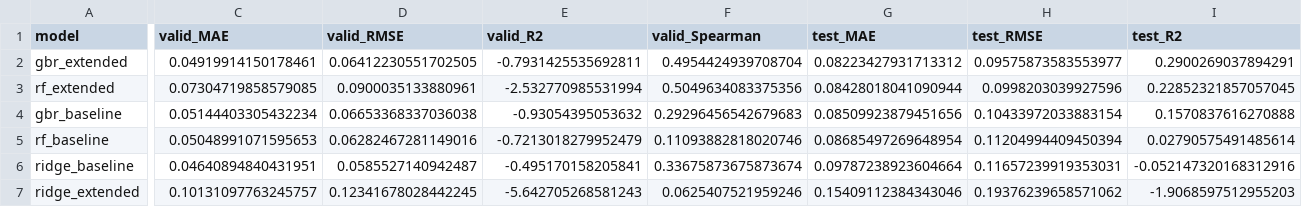
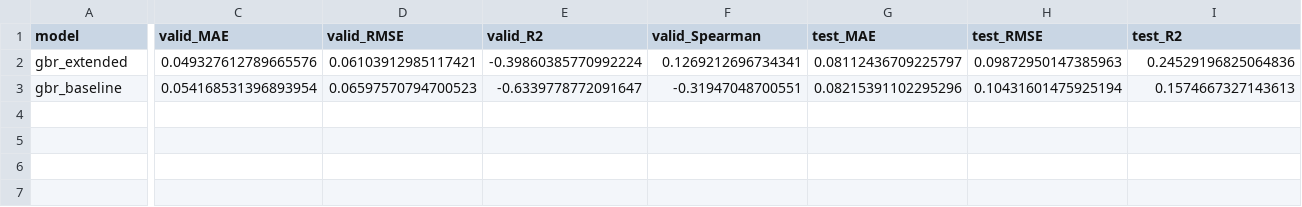
Before and after one commit to alaymajmudar97/Otpp_Analysis, a CSV file: output/model_roadmap/model_comparison.csv, drawn as a sheet; only a part is shown, gaps mark what is left out; removed rows and columns are numbered as before the commit, all else as after; rows hold the shown columns only; the diff covers the shown part only; the diff names each change by its address in the sheet, - before the commit and + after, or states it on an @@ line.

```diff
--- a/output/model_roadmap/model_comparison.csv
+++ b/output/model_roadmap/model_comparison.csv
-C2 (valid_MAE): 0.04919914150178461
+C2 (valid_MAE): 0.049327612789665576
-D2 (valid_RMSE): 0.06412230551702505
+D2 (valid_RMSE): 0.06103912985117421
-E2 (valid_R2): -0.7931425535692811
+E2 (valid_R2): -0.39860385770992224
-F2 (valid_Spearman): 0.4954424939708704
+F2 (valid_Spearman): 0.1269212696734341
-G2 (test_MAE): 0.08223427931713312
+G2 (test_MAE): 0.08112436709225797
-H2 (test_RMSE): 0.09575873583553977
+H2 (test_RMSE): 0.09872950147385963
-I2 (test_R2): 0.2900269037894291
+I2 (test_R2): 0.24529196825064836
-row 3: rf_extended | 0.07304719858579085 | 0.0900035133880961 | -2.532770985531994 | 0.5049634083375356 | 0.08428018041090944 | 0.0998203039927596 | 0.22852321857057045
-C3 (valid_MAE): 0.05144403305432234
+C3 (valid_MAE): 0.054168531396893954
-D3 (valid_RMSE): 0.06653368337036038
+D3 (valid_RMSE): 0.06597570794700523
-E3 (valid_R2): -0.93054395053632
+E3 (valid_R2): -0.6339778772091647
-F3 (valid_Spearman): 0.29296456542679683
+F3 (valid_Spearman): -0.31947048700551
-G3 (test_MAE): 0.08509923879451656
+G3 (test_MAE): 0.08215391102295296
-H3 (test_RMSE): 0.10433972033883154
+H3 (test_RMSE): 0.10431601475925194
-I3 (test_R2): 0.1570837616270888
+I3 (test_R2): 0.1574667327143613
-row 5: rf_baseline | 0.05048991071595653 | 0.06282467281149016 | -0.7213018279952479 | 0.11093882818020746 | 0.08685497269648954 | 0.11204994409450394 | 0.02790575491485614
-row 6: ridge_baseline | 0.04640894840431951 | 0.0585527140942487 | -0.495170158205841 | 0.33675873675873674 | 0.09787238923604664 | 0.11657239919353031 | -0.052147320168312916
-row 7: ridge_extended | 0.10131097763245757 | 0.12341678028442245 | -5.642705268581243 | 0.0625407521959246 | 0.15409112384343046 | 0.19376239658571062 | -1.9068597512955203
```
Also changed, not shown: 3 edited cells elsewhere in this file, output/model_roadmap/preds_gbr_baseline.csv, output/model_roadmap/preds_gbr_extended.csv, 13 other files.
